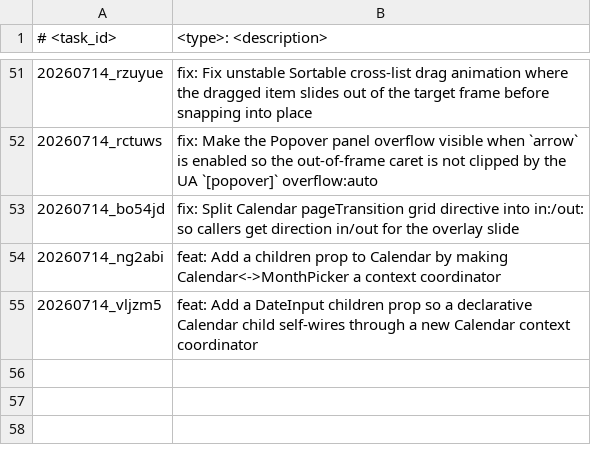
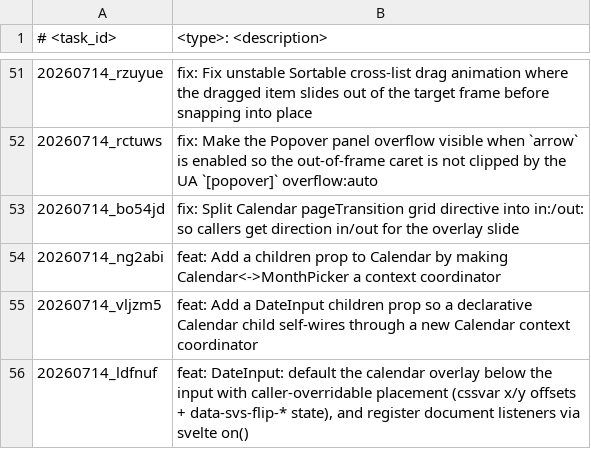
Before and after one commit to scirexs/svseeds-ui, a TSV file: .ws/task/INDEX.tsv, drawn as a sheet; only a part is shown, gaps mark what is left out; the diff names each change by its address in the sheet, - before the commit and + after, or states it on an @@ line.

Commit message:
feat: default dateinput calendar below input with overridable placement

```diff
--- a/.ws/task/INDEX.tsv
+++ b/.ws/task/INDEX.tsv
+row 56: 20260714_ldfnuf | feat: DateInput: default the calendar overlay below the input with caller-overridable placement (cssvar x/y offsets + data-svs-flip-* state), and register document listeners via svelte on()
```
Also changed, not shown: 5 other files.
